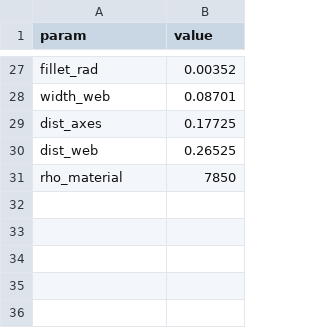
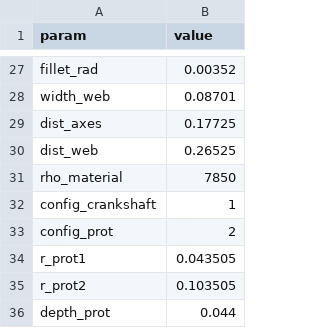
Before and after one commit to edjme/engine_design, a CSV file: input_data/input.csv, drawn as a sheet; only a part is shown, gaps mark what is left out.

```diff
--- a/input_data/input.csv
+++ b/input_data/input.csv
@@ -31 +31,6 @@ dist_web,0.26525
 rho_material,7850
+config_crankshaft,1
+config_prot,2
+r_prot1,0.043505
+r_prot2,0.103505
+depth_prot,0.044
```
Also changed, not shown: 23 other files.
